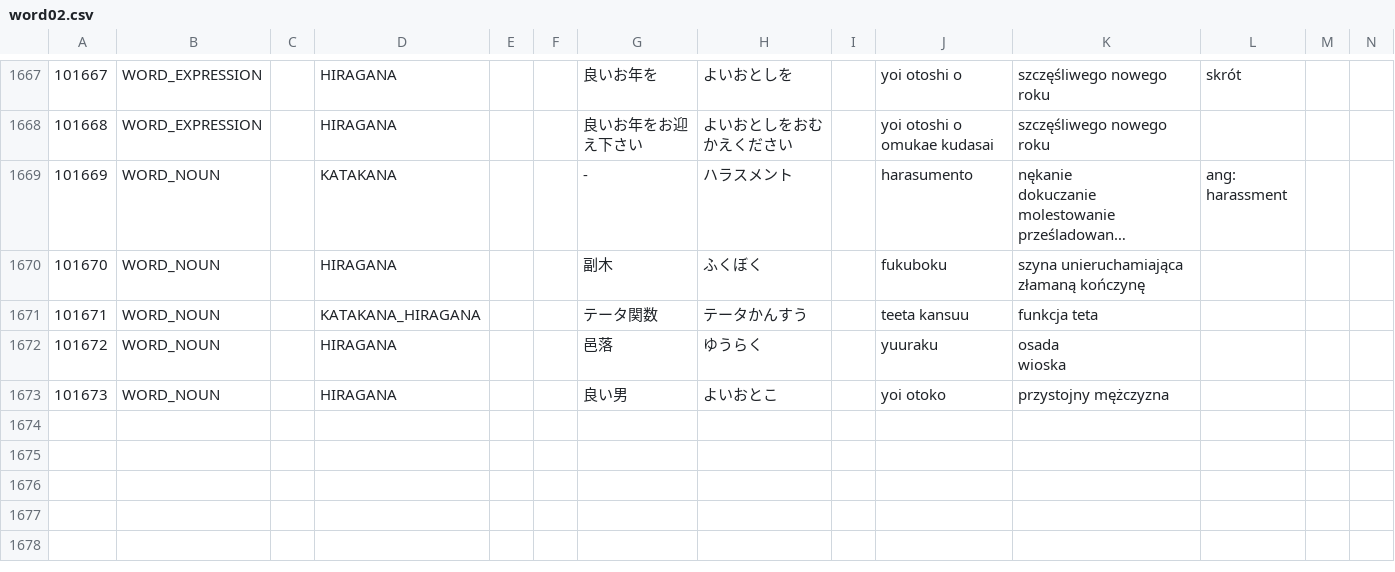
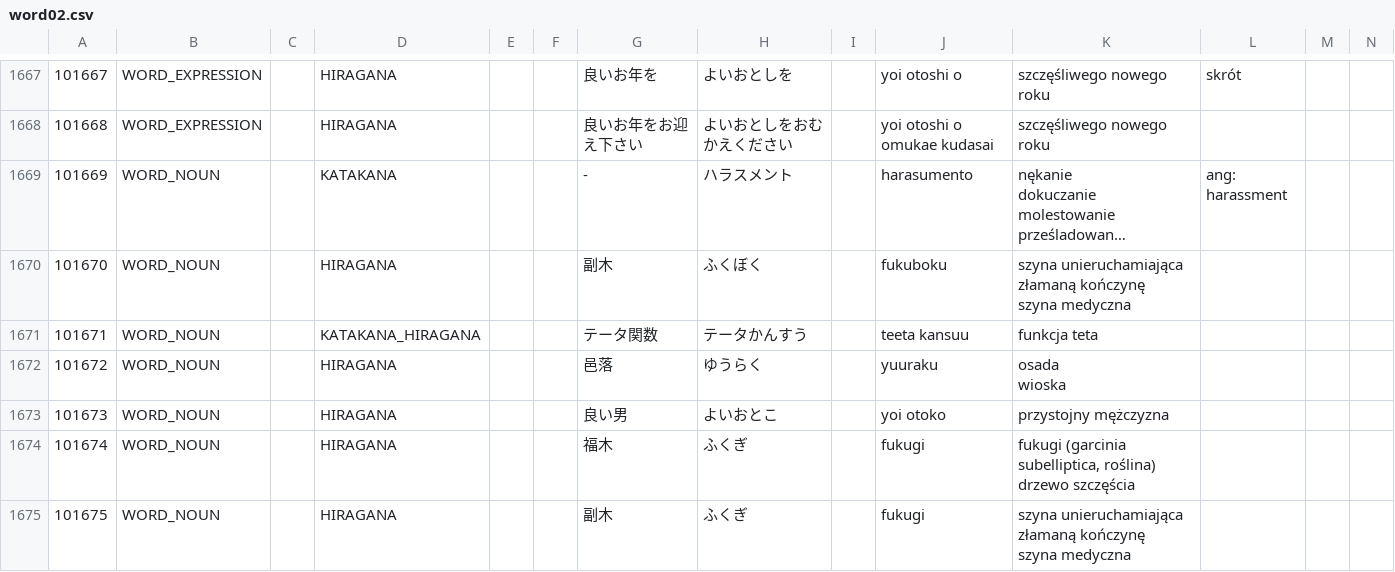
Before and after one commit to dedyk/JaponskiSlownik, a CSV file: input/word02.csv, drawn as a sheet; only a part is shown, gaps mark what is left out; long unchanged cells end in …; ↵ is a line break in a cell; the diff names each change by its address in the sheet, - before the commit and + after, or states it on an @@ line.

Commit message:
update

```diff
--- a/input/word02.csv
+++ b/input/word02.csv
-K1670: …złamaną kończynę
+K1670: …złamaną kończynę ↵ szyna medyczna
+row 1674: 101674 | WORD_NOUN |  | HIRAGANA |  |  | 福木 | ふくぎ |  | fukugi | fukugi (garcinia subelliptica, roślina) ↵ drzewo szczęścia
+row 1675: 101675 | WORD_NOUN |  | HIRAGANA |  |  | 副木 | ふくぎ |  | fukugi | szyna unieruchamiająca złamaną kończynę ↵ szyna medyczna
```
